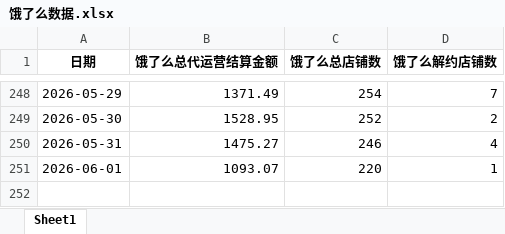
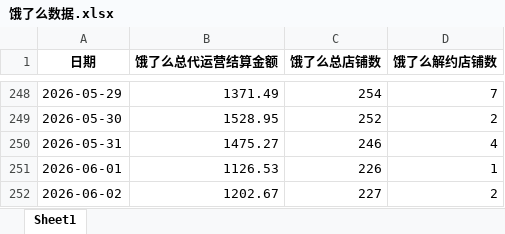
Before and after one commit to XUXIKAI886/meituanelemeshujutongjiqushitu, an Excel workbook: data-dashboard/public/data/饿了么数据.xlsx, sheet Sheet1, drawn as a sheet; only a part is shown, gaps mark what is left out; values as stored, in another font and other column widths than the file's, no borders; the diff names each change by its address in the sheet, - before the commit and + after, or states it on an @@ line.

```diff
--- a/data-dashboard/public/data/饿了么数据.xlsx (sheet Sheet1)
+++ b/data-dashboard/public/data/饿了么数据.xlsx (sheet Sheet1)
-B251 (饿了么总代运营结算金额): 1093.07
+B251 (饿了么总代运营结算金额): 1126.53
-C251 (饿了么总店铺数): 220
+C251 (饿了么总店铺数): 226
+row 252: 2026-06-02 | 1202.67 | 227 | 2
```
Also changed, not shown: data-dashboard/public/data/美团数据.xlsx, 美团数据.xlsx, 2 other files.
